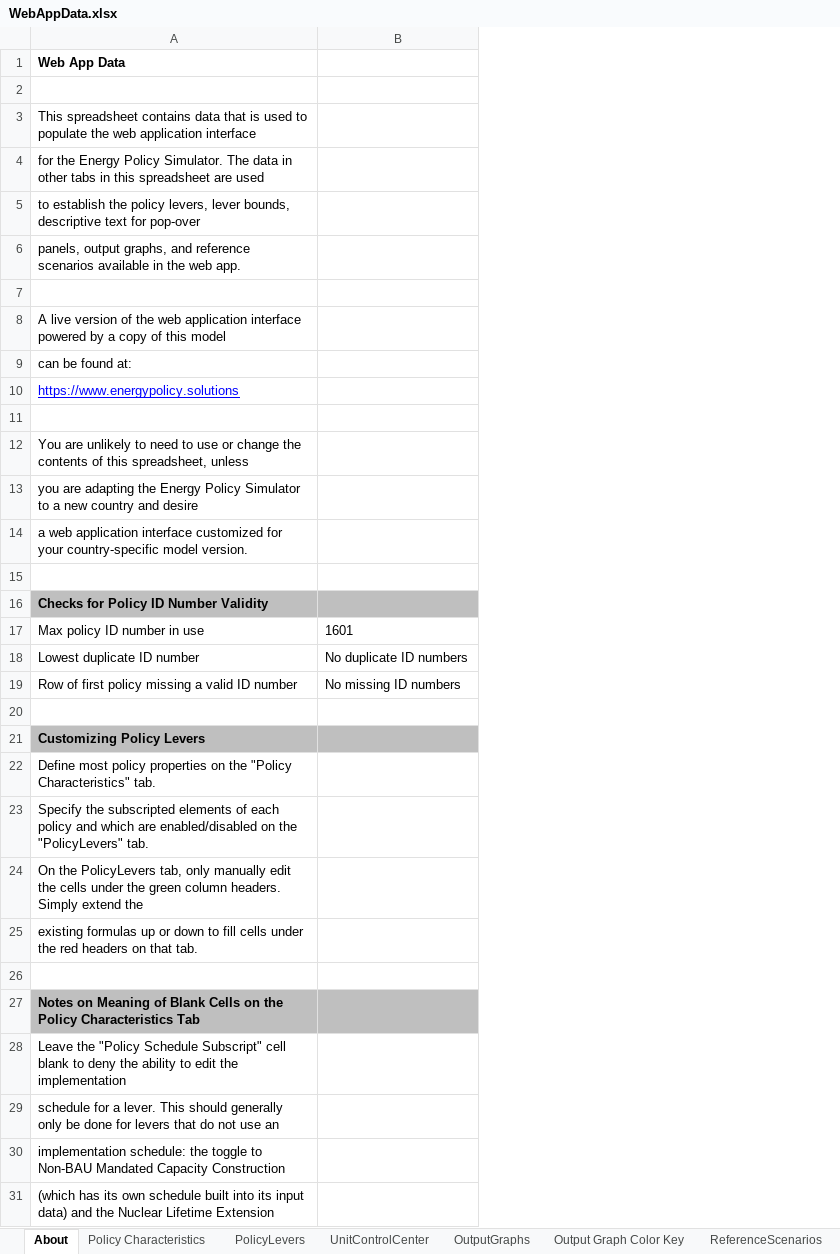
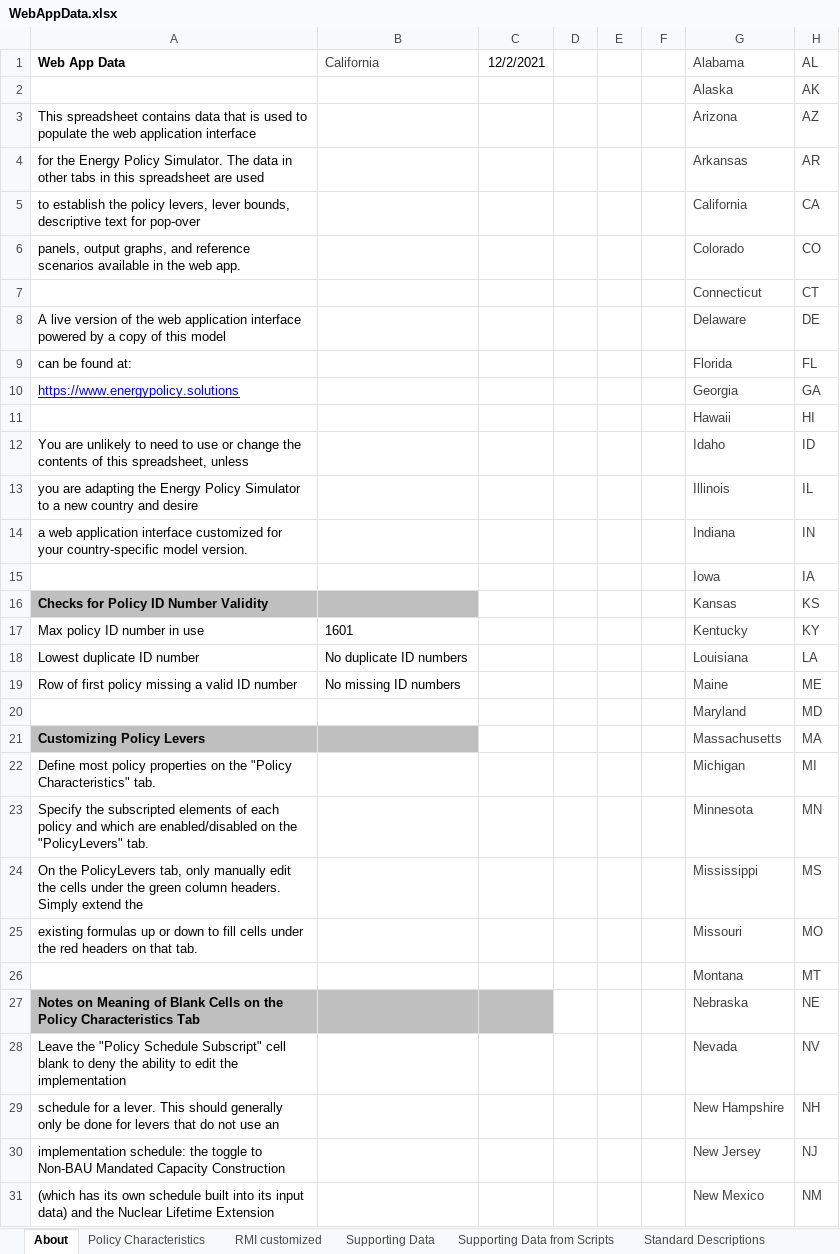
Before and after one commit to EnergyInnovation/eps-california, an Excel workbook: WebAppData.xlsx, sheet About, drawn as a sheet; only a part is shown; values as stored, in another font and other column widths than the file's, no borders; conditional formats not drawn; the diff covers the shown part only; the diff names each change by its address in the sheet, - before the commit and + after, or states it on an @@ line.

```diff
--- a/WebAppData.xlsx (sheet About)
+++ b/WebAppData.xlsx (sheet About)
+sheet tab: RMI customized
+sheet tab: Supporting Data
+sheet tab: Supporting Data from Scripts
+sheet tab: Standard Descriptions
+column C (12/2/2021), empty
+column D, empty
+column E, empty
+column F, empty
+column G (Alabama), rows 2-31: Alaska | Arizona | Arkansas | California | Colorado | Connecticut | Delaware | Florida | Georgia | Hawaii | Idaho | Illinois | Indiana | Iowa | Kansas | Kentucky | Louisiana | Maine | Maryland | Massachusetts | Michigan | Minnesota | Mississippi | Missouri | Montana | Nebraska | Nevada | New Hampshire | New Jersey | New Mexico
+column H (AL), rows 2-31: AK | AZ | AR | CA | CO | CT | DE | FL | GA | HI | ID | IL | IN | IA | KS | KY | LA | ME | MD | MA | MI | MN | MS | MO | MT | NE | NV | NH | NJ | NM
-B1: (empty)
+B1: California
-row 2: (empty)
+row 2:  |  |  |  |  |  | Alaska | AK
-row 7: (empty)
+row 7:  |  |  |  |  |  | Connecticut | CT
-row 11: (empty)
+row 11:  |  |  |  |  |  | Hawaii | HI
-row 15: (empty)
+row 15:  |  |  |  |  |  | Iowa | IA
-row 20: (empty)
+row 20:  |  |  |  |  |  | Maryland | MD
-row 26: (empty)
+row 26:  |  |  |  |  |  | Montana | MT
```
Also changed, not shown: 10 edited cells elsewhere in this sheet, sheet PolicyLevers, sheet Policy Characteristics, sheet OutputGraphs, sheet ReferenceScenarios, other sheet tabs, 5 other files.
